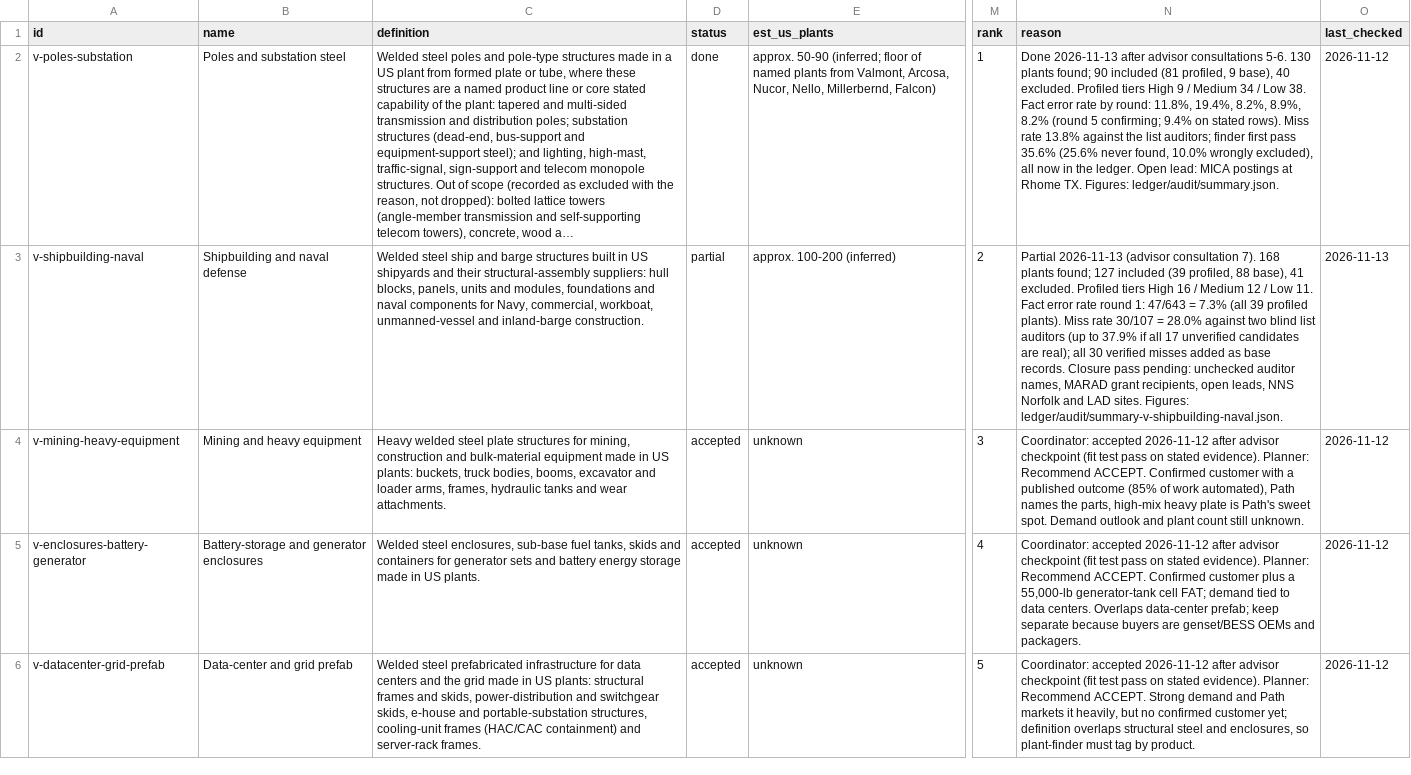
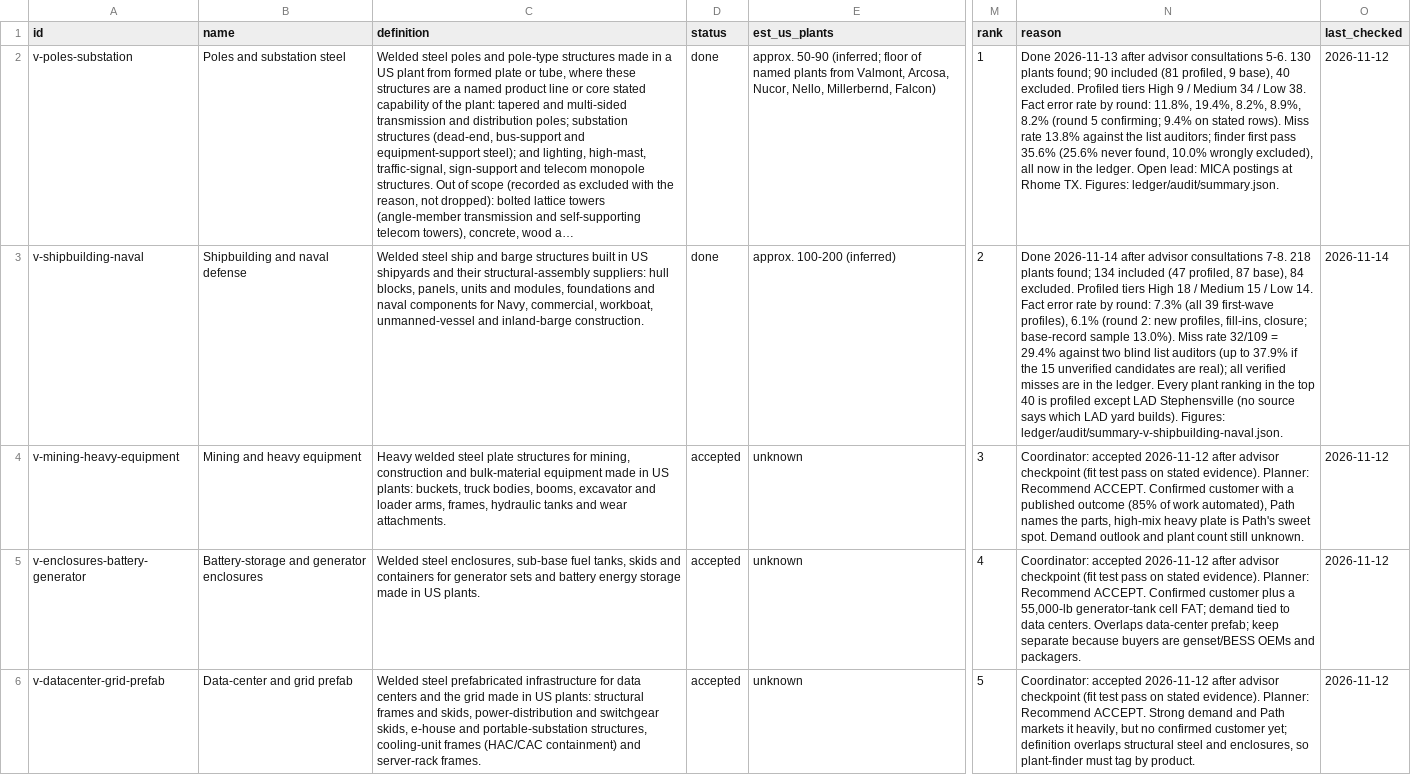
Before and after one commit to logosinnovation/weld, a CSV file: ledger/verticals.csv, drawn as a sheet; only a part is shown, gaps mark what is left out; long unchanged cells end in …; the diff names each change by its address in the sheet, - before the commit and + after, or states it on an @@ line.

```diff
--- a/ledger/verticals.csv
+++ b/ledger/verticals.csv
-D3 (status): partial
+D3 (status): done
-N3 (reason): Partial 2026-11-13 (advisor consultation 7). 168 plants found; 127 included (39 profiled, 88 base), 41 excluded. Profiled tiers High 16 / Medium 12 / Low 11. Fact error rate round 1: 47/643 = 7.3% (all 39 profiled plants). Miss rate 30/107 = 28.0% against two blind list auditors (up to 37.9% if all 17 unverified candidates are real); all 30 verified misses added as base records. Closure pass pending: unchecked auditor names, MARAD grant recipients, open leads, NNS Norfolk and LAD sites. Figures: ledger/audit/summary-v-shipbuilding-naval.json.
+N3 (reason): Done 2026-11-14 after advisor consultations 7-8. 218 plants found; 134 included (47 profiled, 87 base), 84 excluded. Profiled tiers High 18 / Medium 15 / Low 14. Fact error rate by round: 7.3% (all 39 first-wave profiles), 6.1% (round 2: new profiles, fill-ins, closure; base-record sample 13.0%). Miss rate 32/109 = 29.4% against two blind list auditors (up to 37.9% if the 15 unverified candidates are real); all verified misses are in the ledger. Every plant ranking in the top 40 is profiled except LAD Stephensville (no source says which LAD yard builds). Figures: ledger/audit/summary-v-shipbuilding-naval.json.
-O3 (last_checked): 2026-11-13
+O3 (last_checked): 2026-11-14
```
Also changed, not shown: 5 other files.
